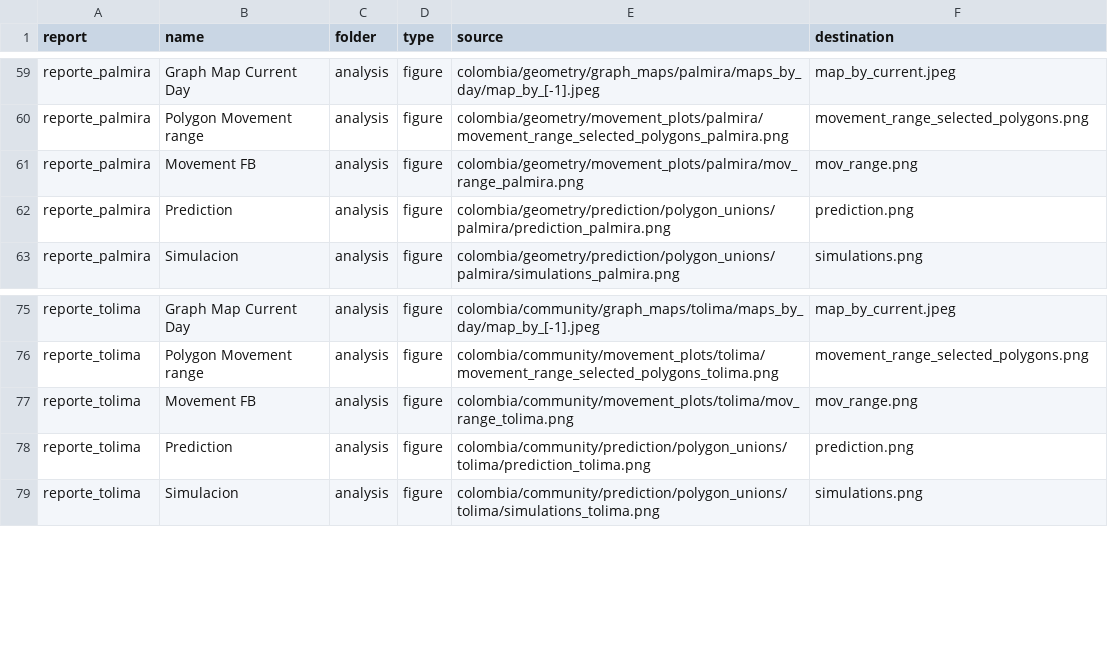
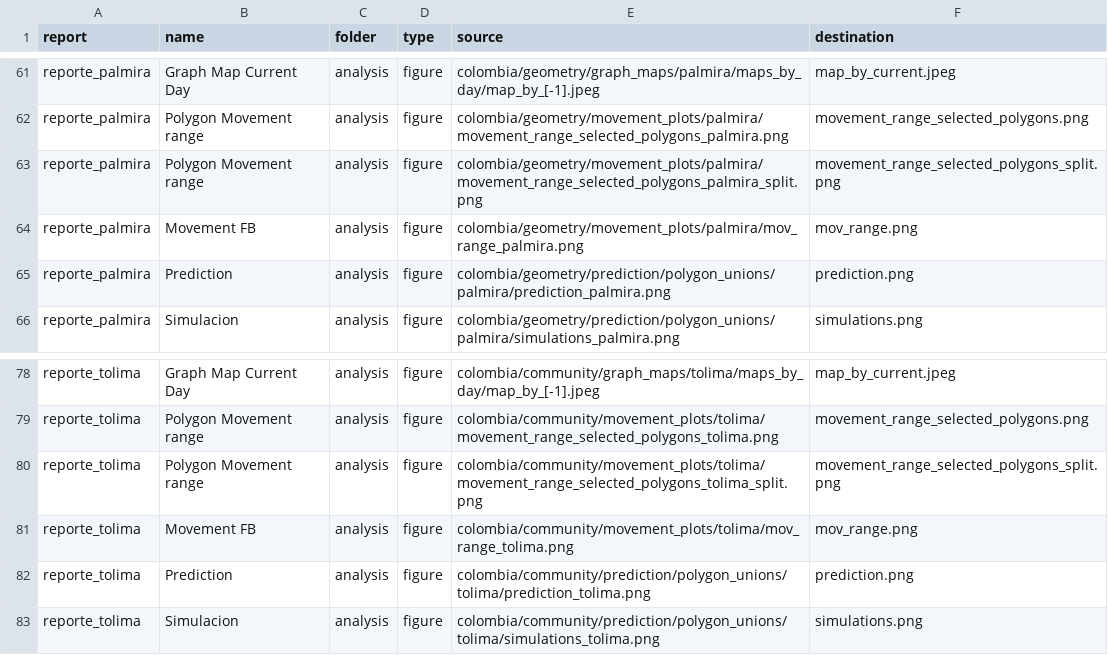
Before and after one commit to Data-Lama/covid_geoinsights_pipeline, a CSV file: pipeline_scripts/configuration/export_files.csv, drawn as a sheet; only a part is shown, gaps mark what is left out; the diff covers the shown part only.

```diff
--- a/pipeline_scripts/configuration/export_files.csv
+++ b/pipeline_scripts/configuration/export_files.csv
@@ -60,2 +62,3 @@ reporte_palmira,Graph Map Current Day,analysis,figure,colombia/geometry/graph_ma
 reporte_palmira,Polygon Movement range,analysis,figure,colombia/geometry/movement_plots/palmira/movement_range_selected_polygons_palmira.png,movement_range_selected_polygons.png
+reporte_palmira,Polygon Movement range,analysis,figure,colombia/geometry/movement_plots/palmira/movement_range_selected_polygons_palmira_split.png,movement_range_selected_polygons_split.png
 reporte_palmira,Movement FB,analysis,figure,colombia/geometry/movement_plots/palmira/mov_range_palmira.png,mov_range.png
@@ -76,2 +79,3 @@ reporte_tolima,Graph Map Current Day,analysis,figure,colombia/community/graph_ma
 reporte_tolima,Polygon Movement range,analysis,figure,colombia/community/movement_plots/tolima/movement_range_selected_polygons_tolima.png,movement_range_selected_polygons.png
+reporte_tolima,Polygon Movement range,analysis,figure,colombia/community/movement_plots/tolima/movement_range_selected_polygons_tolima_split.png,movement_range_selected_polygons_split.png
 reporte_tolima,Movement FB,analysis,figure,colombia/community/movement_plots/tolima/mov_range_tolima.png,mov_range.png
```
Also changed, not shown: 19 added rows elsewhere in this file, pipeline_scripts/configuration/selected_excecutions.csv, 3 other files.
